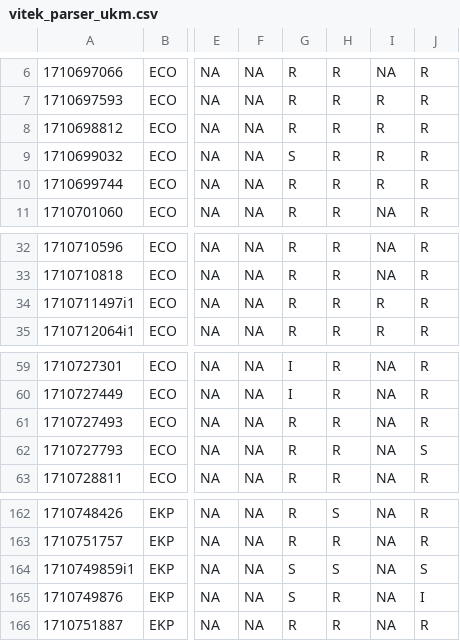
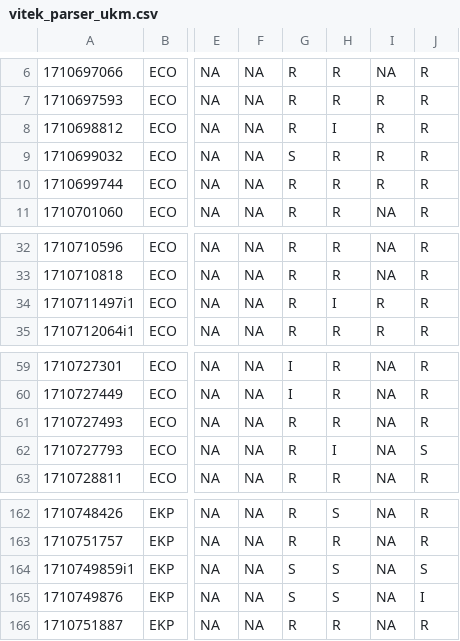
Before and after one commit to IKIM-Essen/WIN-KID, a CSV file: resources/test_output_control/mic_interpreter/UKM/vitek_parser_ukm.csv, drawn as a sheet; only a part is shown, gaps mark what is left out; the diff names each change by its address in the sheet, - before the commit and + after, or states it on an @@ line.

```diff
--- a/resources/test_output_control/mic_interpreter/UKM/vitek_parser_ukm.csv
+++ b/resources/test_output_control/mic_interpreter/UKM/vitek_parser_ukm.csv
-H8: R
+H8: I
-H34: R
+H34: I
-H62: R
+H62: I
-H165: R
+H165: S
```
Also changed, not shown: resources/test_output_control/mic_interpreter/UME/vitek_parser_ume.csv.
